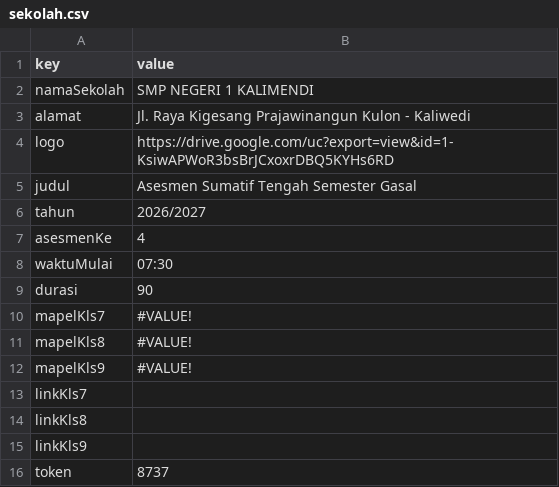
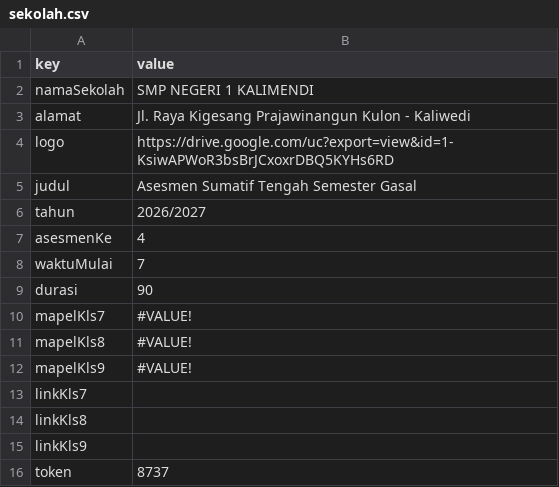
Before and after one commit to SMPN1KALIWEDI/ujian-smpn1kaliwedi, a CSV file: data/sekolah.csv, drawn as a sheet.

Commit message:
Update data/sekolah.csv - 2026-06-20T23:55:35.046Z

```diff
--- a/data/sekolah.csv
+++ b/data/sekolah.csv
@@ -7,3 +7,3 @@ tahun,2026/2027
 asesmenKe,4
-waktuMulai,07:30
+waktuMulai,7
 durasi,90
```
